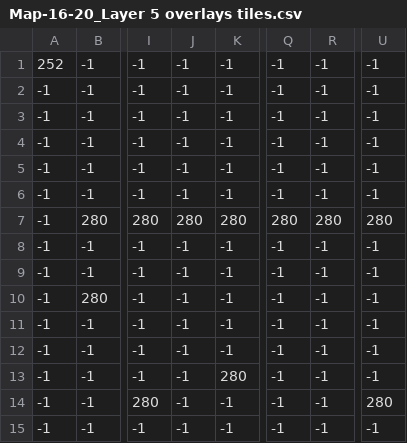
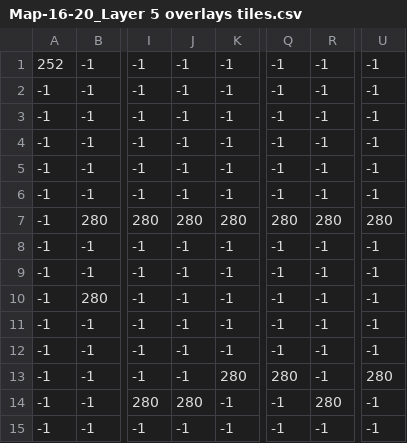
Before and after one commit to galoyo/SpaceCastle, a CSV file: assets/data/Map-16-20_Layer 5 overlays tiles.csv, drawn as a sheet; only a part is shown, gaps mark what is left out; the diff names each change by its address in the sheet, - before the commit and + after, or states it on an @@ line.

```diff
--- a/assets/data/Map-16-20_Layer 5 overlays tiles.csv
+++ b/assets/data/Map-16-20_Layer 5 overlays tiles.csv
-Q13: -1
+Q13: 280
-U13: -1
+U13: 280
-J14: -1
+J14: 280
-R14: -1
+R14: 280
-U14: 280
+U14: -1
```
Also changed, not shown: assets/data/Map-14-20_Layer 3 underlays sprites and mobs.csv, assets/data/Map-16-20_Layer 0 tiles.csv, 2 other files.
